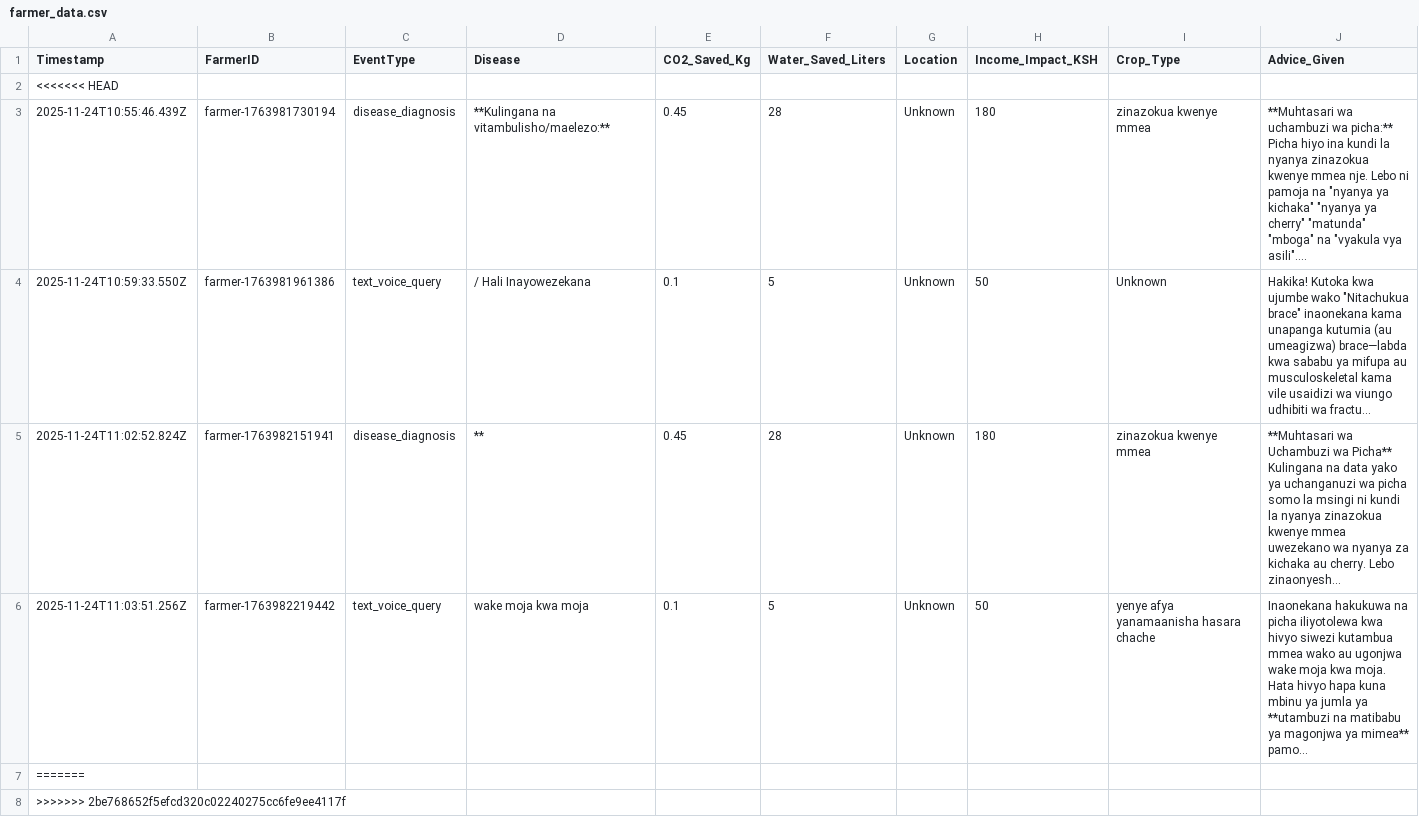
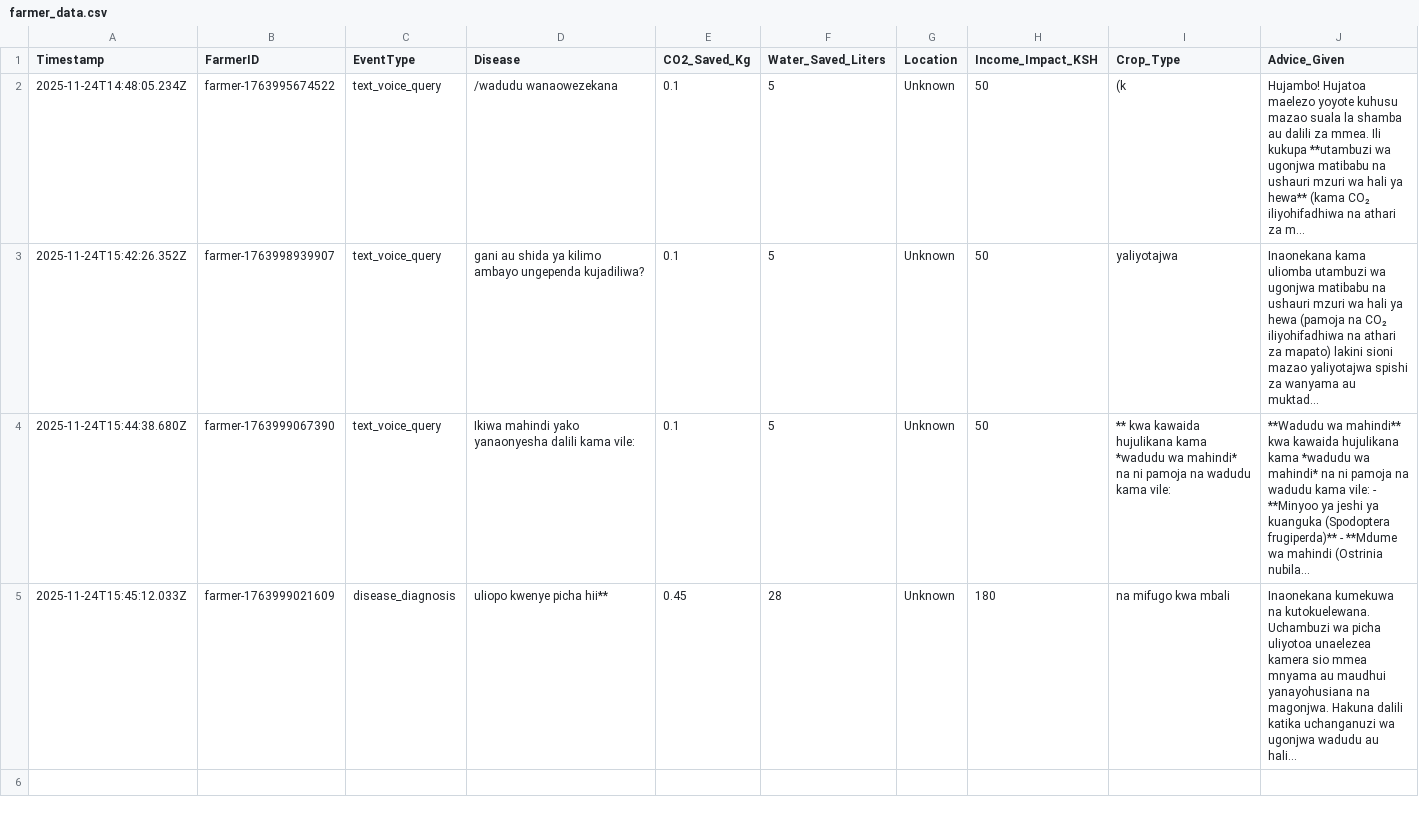
Before and after one commit to Tesla-sudo/JinsiAI, a CSV file: Server/farmer_data.csv, drawn as a sheet.

```diff
--- a/Server/farmer_data.csv
+++ b/Server/farmer_data.csv
@@ -1,8 +1,5 @@
 Timestamp,FarmerID,EventType,Disease,CO2_Saved_Kg,Water_Saved_Liters,Location,Income_Impact_KSH,Crop_Type,Advice_Given
-<<<<<<< HEAD
-2025-11-24T10:55:46.439Z,farmer-1763981730194,disease_diagnosis,**Kulingana na vitambulisho/maelezo:**,0.45,28,Unknown,180,zinazokua kwenye mmea,**Muhtasari wa uchambuzi wa picha:**   Picha hiyo ina kundi la nyanya zinazokua kwenye mmea nje. Lebo ni pamoja na "nyanya ya kichaka" "nyanya ya cherry" "matunda" "mboga" na "vyakula vya asili"....
-2025-11-24T10:59:33.550Z,farmer-1763981961386,text_voice_query,/ Hali Inayowezekana,0.1,5,Unknown,50,Unknown,Hakika! Kutoka kwa ujumbe wako "Nitachukua brace" inaonekana kama unapanga kutumia (au umeagizwa) brace—labda kwa sababu ya mifupa au musculoskeletal kama vile usaidizi wa viungo udhibiti wa fractu...
-2025-11-24T11:02:52.824Z,farmer-1763982151941,disease_diagnosis,**,0.45,28,Unknown,180,zinazokua kwenye mmea,**Muhtasari wa Uchambuzi wa Picha**   Kulingana na data yako ya uchanganuzi wa picha somo la msingi ni kundi la nyanya zinazokua kwenye mmea uwezekano wa nyanya za kichaka au cherry. Lebo zinaonyesh...
-2025-11-24T11:03:51.256Z,farmer-1763982219442,text_voice_query,wake moja kwa moja,0.1,5,Unknown,50,yenye afya yanamaanisha hasara chache,Inaonekana hakukuwa na picha iliyotolewa kwa hivyo siwezi kutambua mmea wako au ugonjwa wake moja kwa moja. Hata hivyo hapa kuna mbinu ya jumla ya **utambuzi na matibabu ya magonjwa ya mimea** pamo...
-=======
->>>>>>> 2be768652f5efcd320c02240275cc6fe9ee4117f
+2025-11-24T14:48:05.234Z,farmer-1763995674522,text_voice_query,/wadudu wanaowezekana,0.1,5,Unknown,50,(k,Hujambo! Hujatoa maelezo yoyote kuhusu mazao suala la shamba au dalili za mmea. Ili kukupa **utambuzi wa ugonjwa matibabu na ushauri mzuri wa hali ya hewa** (kama CO₂ iliyohifadhiwa na athari za m...
+2025-11-24T15:42:26.352Z,farmer-1763998939907,text_voice_query,gani au shida ya kilimo ambayo ungependa kujadiliwa?,0.1,5,Unknown,50,yaliyotajwa,Inaonekana kama uliomba utambuzi wa ugonjwa matibabu na ushauri mzuri wa hali ya hewa (pamoja na CO₂ iliyohifadhiwa na athari za mapato) lakini sioni mazao yaliyotajwa spishi za wanyama au muktad...
+2025-11-24T15:44:38.680Z,farmer-1763999067390,text_voice_query,Ikiwa mahindi yako yanaonyesha dalili kama vile:,0.1,5,Unknown,50,** kwa kawaida hujulikana kama *wadudu wa mahindi* na ni pamoja na wadudu kama vile:,**Wadudu wa mahindi** kwa kawaida hujulikana kama *wadudu wa mahindi* na ni pamoja na wadudu kama vile:  - **Minyoo ya jeshi ya kuanguka (Spodoptera frugiperda)** - **Mdume wa mahindi (Ostrinia nubila...
+2025-11-24T15:45:12.033Z,farmer-1763999021609,disease_diagnosis,uliopo kwenye picha hii**,0.45,28,Unknown,180,na mifugo kwa mbali,Inaonekana kumekuwa na kutokuelewana. Uchambuzi wa picha uliyotoa unaelezea kamera sio mmea mnyama au maudhui yanayohusiana na magonjwa. Hakuna dalili katika uchanganuzi wa ugonjwa wadudu au hali...
```
Also changed, not shown: 8 other files.
